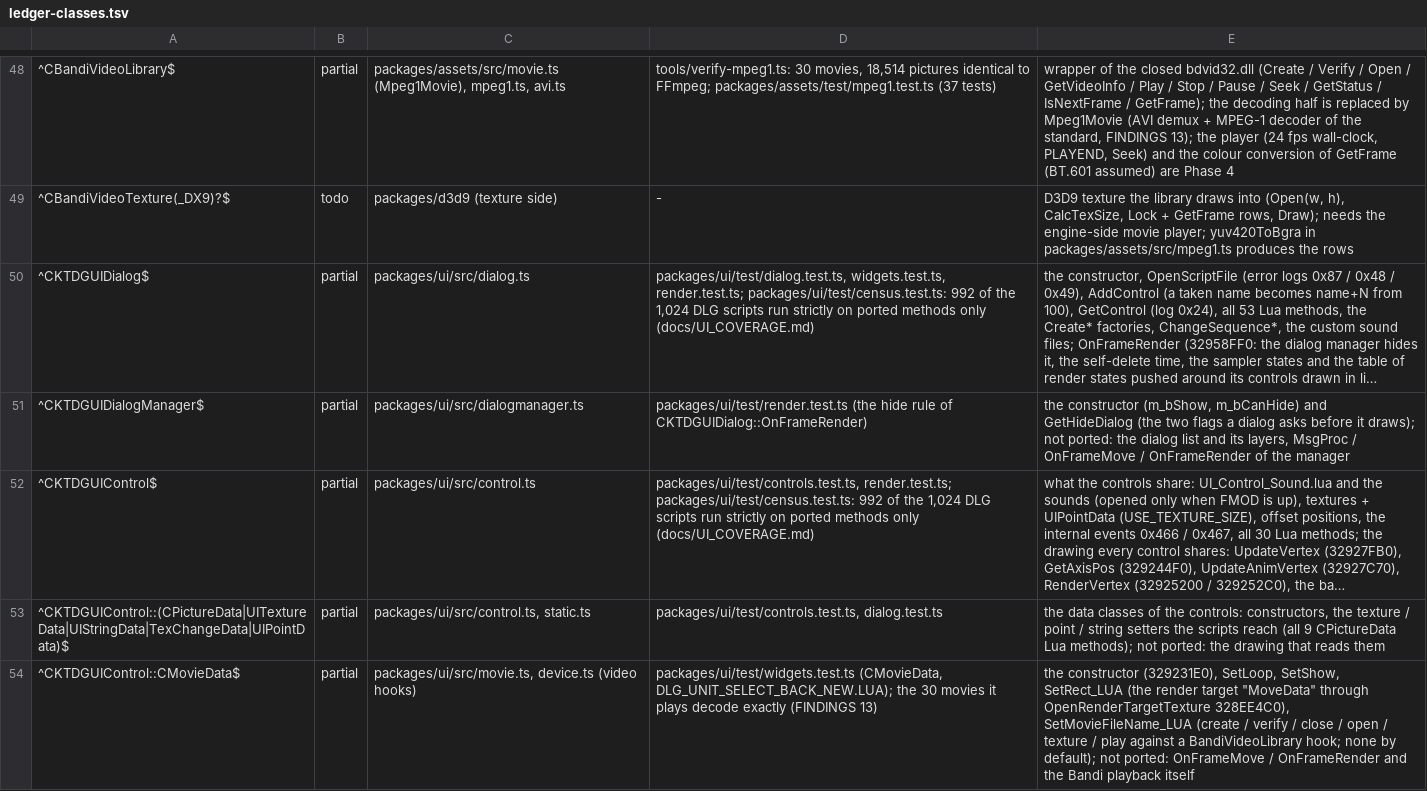
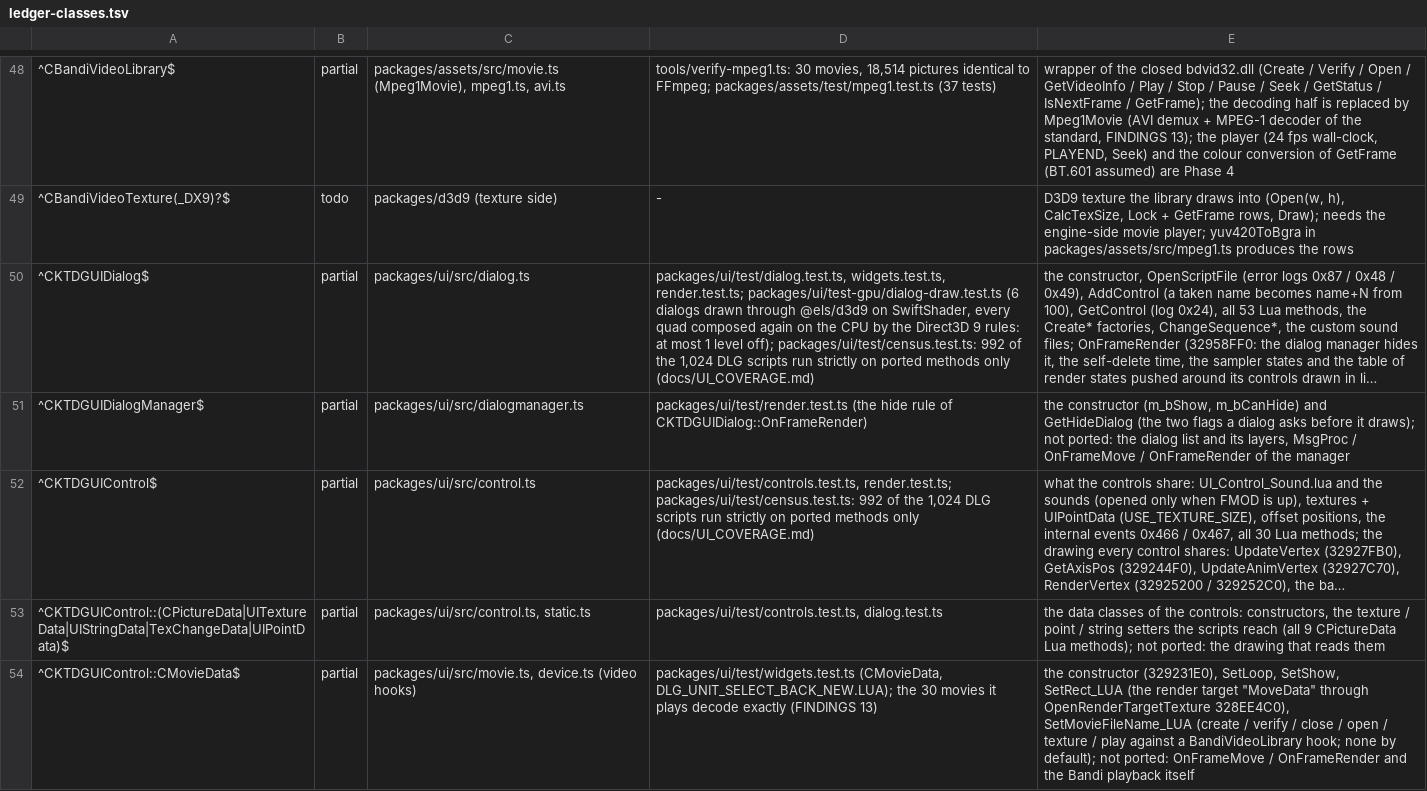
Before and after one commit to chuccb/Els_HK_2014-03-13, a TSV file: docs/ledger-classes.tsv, drawn as a sheet; only a part is shown, gaps mark what is left out; long unchanged cells end in …; the diff covers the shown part only; the diff names each change by its address in the sheet, - before the commit and + after, or states it on an @@ line.

Commit message:
ui: dialogs drawn through @els/d3d9 are checked against a CPU reference; pictures, docs, three-process suite
packages/ui/test-gpu/dialog-draw.test.ts opens six real DLG scripts (Bingo, map
select, character sheet, channel selection, the character-creation backdrop, the
world map), draws each on a cleared 1024 x 768 back buffer through UIWorld ->
CKTDGUIDialog::OnFrameRender -> state manager -> dynamic VB -> Direct3DDevice9
(SwiftShader), and writes down every DrawPrimitive with the device state it was
made with.  Every draw is a two-triangle strip of vertex type 3 with alpha blend
on, alpha test and z test off, linear filters, mirrored addressing and
SRCALPHA / INVSRCALPHA; the only drawing still missing is counted (each string of
a shown Static); the state stack is back at 0; no error log.

test-gpu/reference.ts composes the same quads on the CPU by the Direct3D 9 rules
(top-left rule on integer pixel centres, per-triangle attribute interpolation,
bilinear sampling with the sampler's addressing, texture x diffuse, the blend
factors, 8-bit rounding per draw); test/reference.test.ts pins it with 13 cases
worked out by hand.  The device and the reference differ by 1 level at most:
Bingo 75 quads / 1 pixel, map select 49 / 1, character sheet 93 / 7, channel
selection 217 / 120, world map 101 / 2,870, the three stretched quads of the
backdrop 43,369 of 786,432.  The tolerance is 3 levels; with akStates left out
the Bingo test fails at the blend factors.  PNGs are saved when D3D9_TEST_OUT
names a folder (docs/img/ui-*.png are two of them).

tools/test-packages.sh runs three bun processes (light; host + packages/ui/test/;
packages/ui/test-gpu/ at 0.76 GB, 11 s): bun's test filters are path substrings.
tsconfig includes packages/*/test-gpu.  Docs: FINDINGS 17.5-17.7 (the drawing, the
baseline, the numbers, what is still not drawn), README, ROADMAP, ARCHITECTURE,
PORTING_RULES (drawing is checked against a picture, not only a log), ledger rows
(CKTDGManager partial; CKTDGStateManager, Dialog, Static, Button updated).

tsc 0; suite 567 + 291 + 6 pass, 0 fail, exit 0 (without a GPU: 428 + 291 pass,
145 skip).

Co-authored-by: arena-agent <arena-agent@users.noreply.github.com>

Co-authored-by: arena-agent <297053741+arena-agent@users.noreply.github.com>

```diff
--- a/docs/ledger-classes.tsv
+++ b/docs/ledger-classes.tsv
-D50: …widgets.test.ts, render.test.ts; packages/ui/test/census.test.ts: 992…
+D50: …widgets.test.ts, render.test.ts; packages/ui/test-gpu/dialog-draw.test.ts (6 dialogs drawn through @els/d3d9 on SwiftShader, every quad composed again on the CPU by the Direct3D 9 rules: at most 1 level off); packages/ui/test/census.test.ts: 992…
```
Also changed, not shown: 1 added row and 5 edited cells elsewhere in this file, docs/ledger-classes.generated.tsv, 13 other files.
